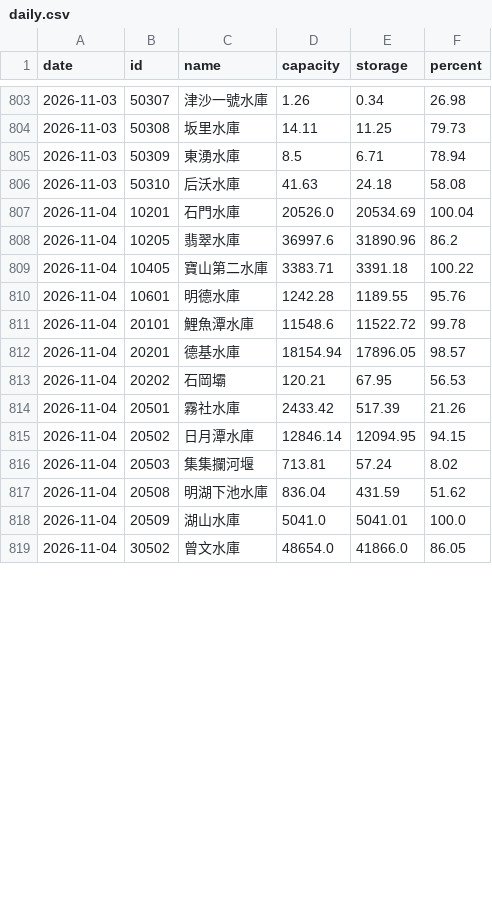
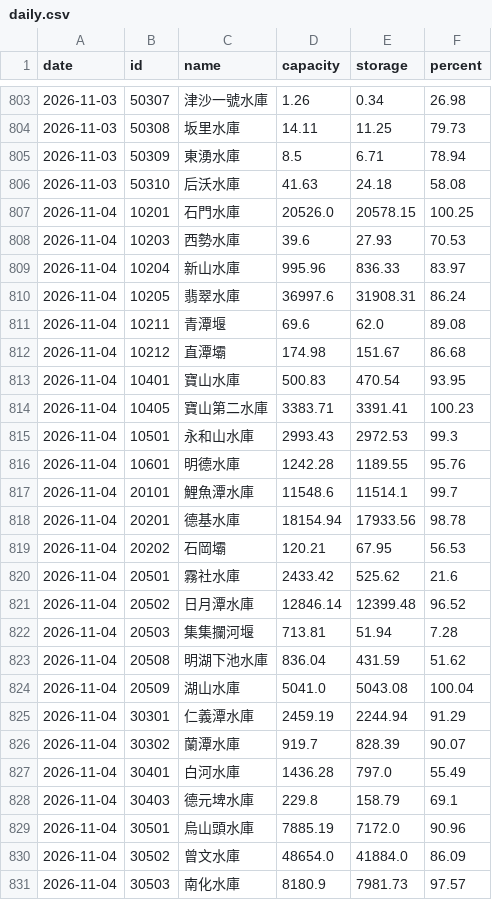
Before and after one commit to twranger-glitch/geo-taiwan, a CSV file: data/reservoirs/daily.csv, drawn as a sheet; only a part is shown, gaps mark what is left out; the diff covers the shown part only.

```diff
--- a/data/reservoirs/daily.csv
+++ b/data/reservoirs/daily.csv
@@ -806,14 +806,26 @@ date,id,name,capacity,storage,percent
 2026-11-03,50310,后沃水庫,41.63,24.18,58.08
-2026-11-04,10201,石門水庫,20526.0,20534.69,100.04
-2026-11-04,10205,翡翠水庫,36997.6,31890.96,86.2
-2026-11-04,10405,寶山第二水庫,3383.71,3391.18,100.22
+2026-11-04,10201,石門水庫,20526.0,20578.15,100.25
+2026-11-04,10203,西勢水庫,39.6,27.93,70.53
+2026-11-04,10204,新山水庫,995.96,836.33,83.97
+2026-11-04,10205,翡翠水庫,36997.6,31908.31,86.24
+2026-11-04,10211,青潭堰,69.6,62.0,89.08
+2026-11-04,10212,直潭壩,174.98,151.67,86.68
+2026-11-04,10401,寶山水庫,500.83,470.54,93.95
+2026-11-04,10405,寶山第二水庫,3383.71,3391.41,100.23
+2026-11-04,10501,永和山水庫,2993.43,2972.53,99.3
 2026-11-04,10601,明德水庫,1242.28,1189.55,95.76
-2026-11-04,20101,鯉魚潭水庫,11548.6,11522.72,99.78
-2026-11-04,20201,德基水庫,18154.94,17896.05,98.57
+2026-11-04,20101,鯉魚潭水庫,11548.6,11514.1,99.7
+2026-11-04,20201,德基水庫,18154.94,17933.56,98.78
 2026-11-04,20202,石岡壩,120.21,67.95,56.53
-2026-11-04,20501,霧社水庫,2433.42,517.39,21.26
-2026-11-04,20502,日月潭水庫,12846.14,12094.95,94.15
-2026-11-04,20503,集集攔河堰,713.81,57.24,8.02
+2026-11-04,20501,霧社水庫,2433.42,525.62,21.6
+2026-11-04,20502,日月潭水庫,12846.14,12399.48,96.52
+2026-11-04,20503,集集攔河堰,713.81,51.94,7.28
 2026-11-04,20508,明湖下池水庫,836.04,431.59,51.62
-2026-11-04,20509,湖山水庫,5041.0,5041.01,100.0
-2026-11-04,30502,曾文水庫,48654.0,41866.0,86.05
+2026-11-04,20509,湖山水庫,5041.0,5043.08,100.04
+2026-11-04,30301,仁義潭水庫,2459.19,2244.94,91.29
+2026-11-04,30302,蘭潭水庫,919.7,828.39,90.07
+2026-11-04,30401,白河水庫,1436.28,797.0,55.49
+2026-11-04,30403,德元埤水庫,229.8,158.79,69.1
+2026-11-04,30501,烏山頭水庫,7885.19,7172.0,90.96
+2026-11-04,30502,曾文水庫,48654.0,41884.0,86.09
+2026-11-04,30503,南化水庫,8180.9,7981.73,97.57
```
Also changed, not shown: 13 added rows and 2 edited cells elsewhere in this file, data/reservoirs/hourly.csv, 1 other file.
